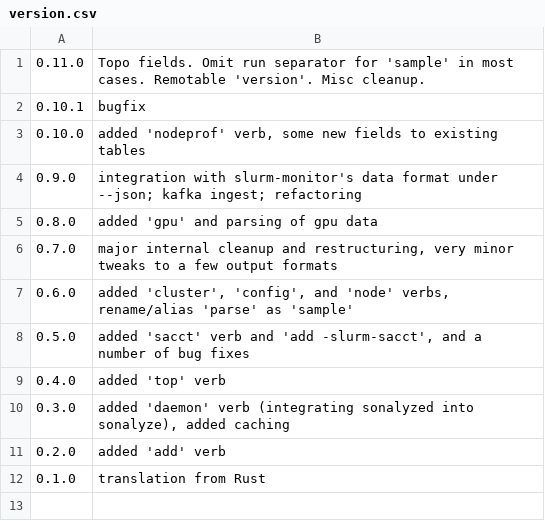
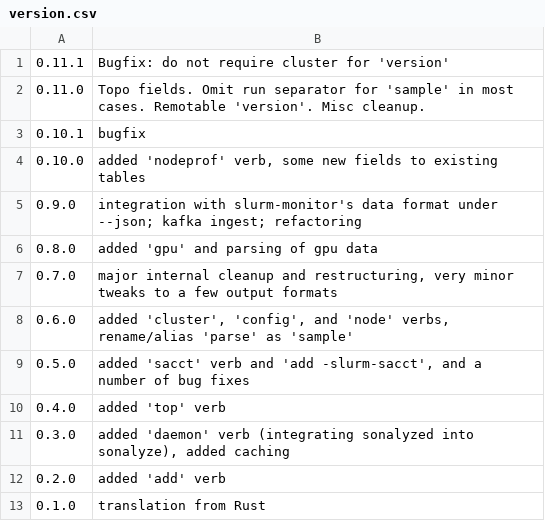
Before and after one commit to NAICNO/Jobanalyzer, a CSV file: code/sonalyze/cmd/version/version.csv, drawn as a sheet.

Commit message:
Version 0.11.1

```diff
--- a/code/sonalyze/cmd/version/version.csv
+++ b/code/sonalyze/cmd/version/version.csv
@@ -1 +1,2 @@
+"0.11.1","Bugfix: do not require cluster for 'version'"
 "0.11.0","Topo fields. Omit run separator for 'sample' in most cases. Remotable 'version'.  Misc cleanup."
```
